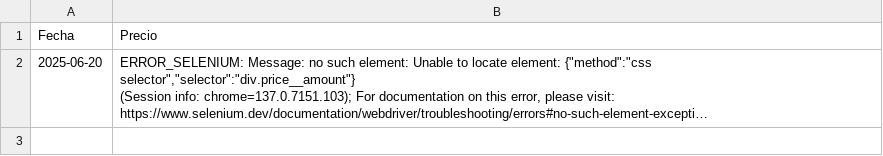
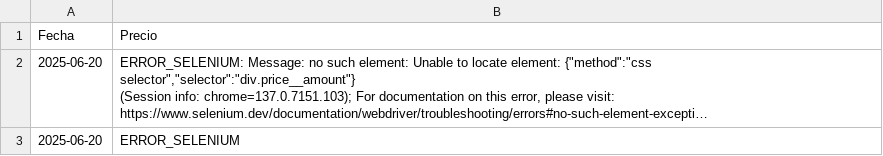
Before and after one commit to Oscador83/monitor-frigo, a CSV file: historial_precios.csv, drawn as a sheet; long unchanged cells end in …; the diff names each change by its address in the sheet, - before the commit and + after, or states it on an @@ line.

```diff
--- a/historial_precios.csv
+++ b/historial_precios.csv
+row 3: 2025-06-20 | ERROR_SELENIUM
```
